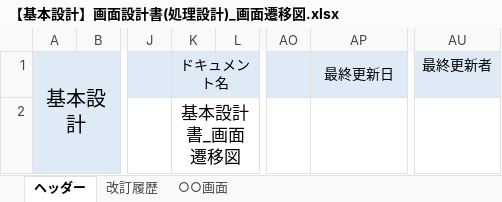
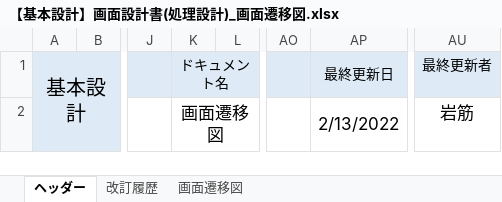
Before and after one commit to growthTeamSince2020/document, an Excel workbook: 2021年_テトリス/02_基本設計書/【基本設計】画面設計書(処理設計)_画面遷移図.xlsx, sheet ヘッダー, drawn as a sheet; only a part is shown, gaps mark what is left out; values as stored, in another font and other column widths than the file's, no borders; the diff names each change by its address in the sheet, - before the commit and + after, or states it on an @@ line.

Commit message:
指摘修正

```diff
--- a/2021年_テトリス/02_基本設計書/【基本設計】画面設計書(処理設計)_画面遷移図.xlsx (sheet ヘッダー)
+++ b/2021年_テトリス/02_基本設計書/【基本設計】画面設計書(処理設計)_画面遷移図.xlsx (sheet ヘッダー)
-sheet tab: ○○画面
+sheet tab: 画面遷移図
-K2 (ドキュメント名): 基本設計書_画面遷移図
+K2 (ドキュメント名): 画面遷移図
-AP2 (最終更新日): (empty)
+AP2 (最終更新日): 2/13/2022
-AU2 (最終更新者): (empty)
+AU2 (最終更新者): 岩筋
```
Also changed, not shown: sheet 改訂履歴, charts or pictures.
